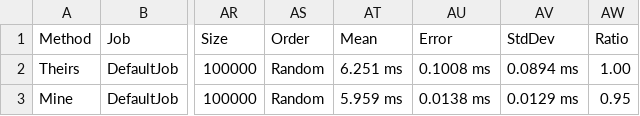
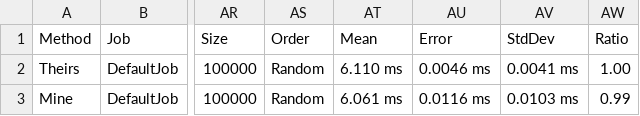
Before and after one commit to MiloszKrajewski/K4os.Data.TimSort, a CSV file: BenchmarkDotNet.Artifacts/results/Benchmarks.Tuning.QuickSortTuning-report.csv, drawn as a sheet; only a part is shown, gaps mark what is left out; the diff names each change by its address in the sheet, - before the commit and + after, or states it on an @@ line.

Commit message:
benchmarks

```diff
--- a/BenchmarkDotNet.Artifacts/results/Benchmarks.Tuning.QuickSortTuning-report.csv
+++ b/BenchmarkDotNet.Artifacts/results/Benchmarks.Tuning.QuickSortTuning-report.csv
-AT2 (Mean): 6.251 ms
+AT2 (Mean): 6.110 ms
-AU2 (Error): 0.1008 ms
+AU2 (Error): 0.0046 ms
-AV2 (StdDev): 0.0894 ms
+AV2 (StdDev): 0.0041 ms
-AT3 (Mean): 5.959 ms
+AT3 (Mean): 6.061 ms
-AU3 (Error): 0.0138 ms
+AU3 (Error): 0.0116 ms
-AV3 (StdDev): 0.0129 ms
+AV3 (StdDev): 0.0103 ms
-AW3 (Ratio): 0.95
+AW3 (Ratio): 0.99
```
Also changed, not shown: 12 other files.
